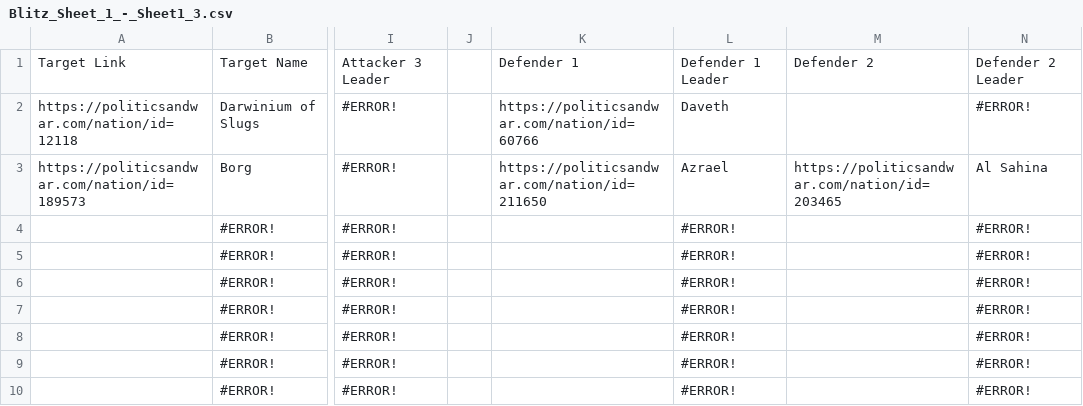
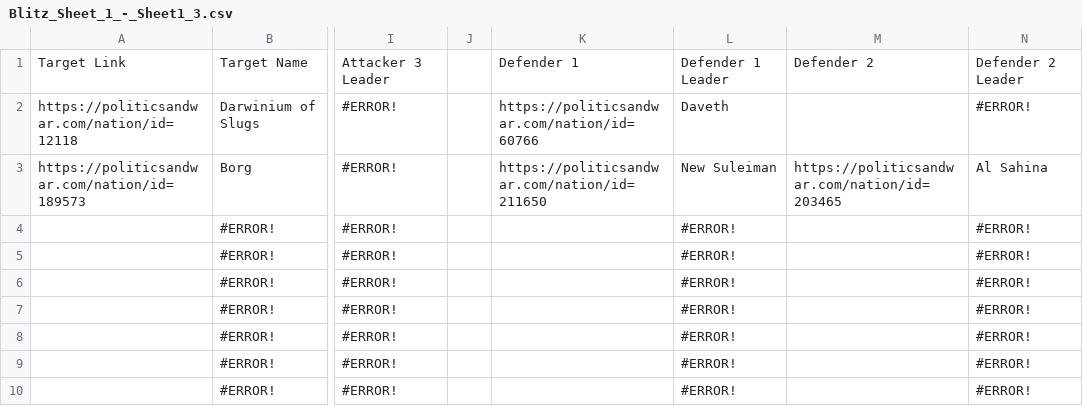
Before and after one commit to zhenyiplusone/Carthago-Discord-Bot, a CSV file: csv/Blitz_Sheet_1_-_Sheet1_3.csv, drawn as a sheet; only a part is shown, gaps mark what is left out; the diff names each change by its address in the sheet, - before the commit and + after, or states it on an @@ line.

```diff
--- a/csv/Blitz_Sheet_1_-_Sheet1_3.csv
+++ b/csv/Blitz_Sheet_1_-_Sheet1_3.csv
-L3: Azrael
+L3: New Suleiman
```
Also changed, not shown: 1 other file.
